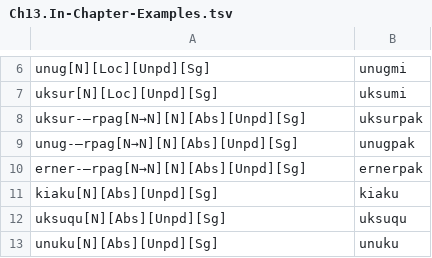
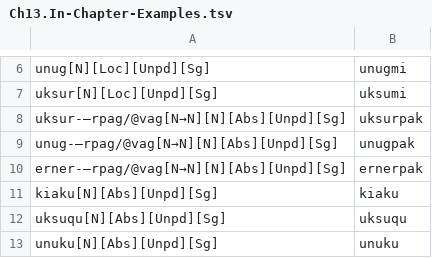
Before and after one commit to giellalt/lang-esu, a TSV file: esu.pairs.gold/Ch13.In-Chapter-Examples.tsv, drawn as a sheet; only a part is shown, gaps mark what is left out.

```diff
--- a/esu.pairs.gold/Ch13.In-Chapter-Examples.tsv
+++ b/esu.pairs.gold/Ch13.In-Chapter-Examples.tsv
@@ -7,5 +7,5 @@ unug[N][Loc][Unpd][Sg]	unugmi
 uksur[N][Loc][Unpd][Sg]	uksumi
-uksur-–rpag[N→N][N][Abs][Unpd][Sg]	uksurpak
-unug-–rpag[N→N][N][Abs][Unpd][Sg]	unugpak
-erner-–rpag[N→N][N][Abs][Unpd][Sg]	ernerpak
+uksur-–rpag/@vag[N→N][N][Abs][Unpd][Sg]	uksurpak
+unug-–rpag/@vag[N→N][N][Abs][Unpd][Sg]	unugpak
+erner-–rpag/@vag[N→N][N][Abs][Unpd][Sg]	ernerpak
 kiaku[N][Abs][Unpd][Sg]	kiaku
```
Also changed, not shown: esu.pairs.gold/Ch14.In-Chapter-Examples.tsv, esu.pairs.gold/Ch4.In-Chapter-Examples.tsv.
